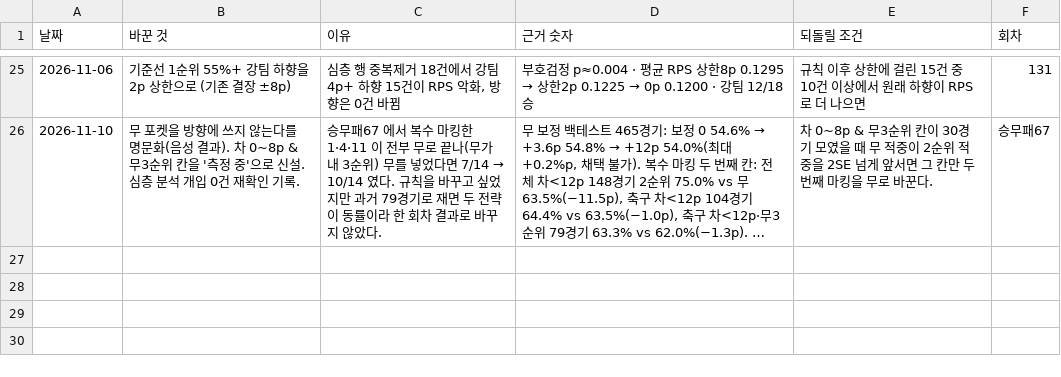
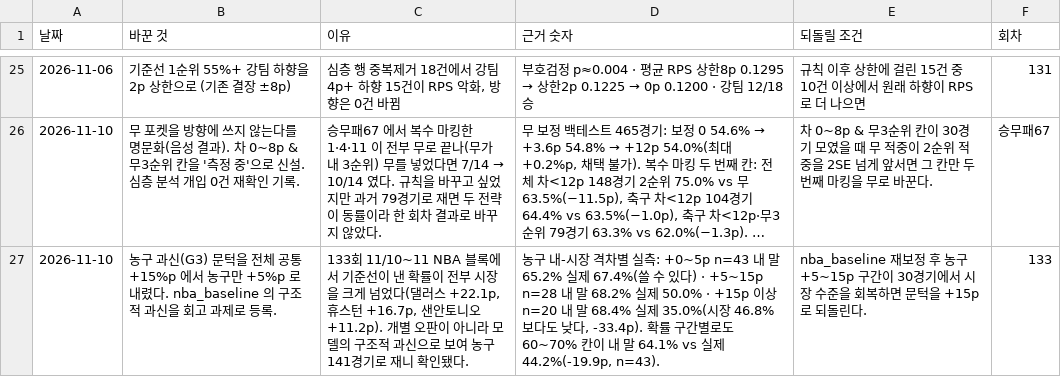
Before and after one commit to Mrzero-00/ai-playground, a CSV file: 승부예측 프로그램/data/스킬변경.csv, drawn as a sheet; only a part is shown, gaps mark what is left out; long unchanged cells end in …; the diff names each change by its address in the sheet, - before the commit and + after, or states it on an @@ line.

```diff
--- a/승부예측 프로그램/data/스킬변경.csv
+++ b/승부예측 프로그램/data/스킬변경.csv
+row 27: 2026-11-10 | 농구 과신(G3) 문턱을 전체 공통 +15%p 에서 농구만 +5%p 로 내렸다. nba_baseline 의 구조적 과신을 회고 과제로 등록. | 133회 11/10~11 NBA 블록에서 기준선이 낸 확률이 전부 시장을 크게 넘었다(댈러스 +22.1p, 휴스턴 +16.7p, 샌안토니오 +11.2p). 개별 오판이 아니라 모델의 구조적 과신으로 보여 농구 141경기로 재니 확인됐다. | 농구 내-시장 격차별 실측: +0~5p n=43 내 말 65.2% 실제 67.4%(쓸 수 있다) · +5~15p n=28 내 말 68.2% 실제 50.0% · +15p 이상 n=20 내 말 68.4% 실제 35.0%(시장 46.8%보다도 낮다, -33.4p). 확률 구간별로도 60~70% 칸이 내 말 64.1% vs 실제 44.2%(-19.9p, n=43). | nba_baseline 재보정 후 농구 +5~15p 구간이 30경기에서 시장 수준을 회복하면 문턱을 +15p 로 되돌린다. | 133
```
Also changed, not shown: 6 other files.
